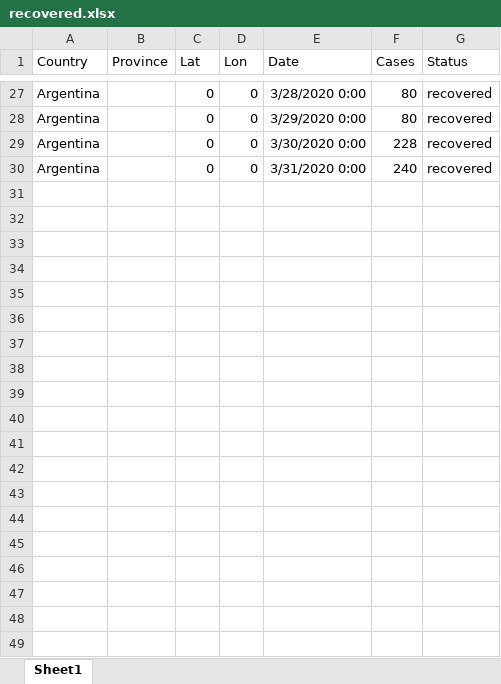
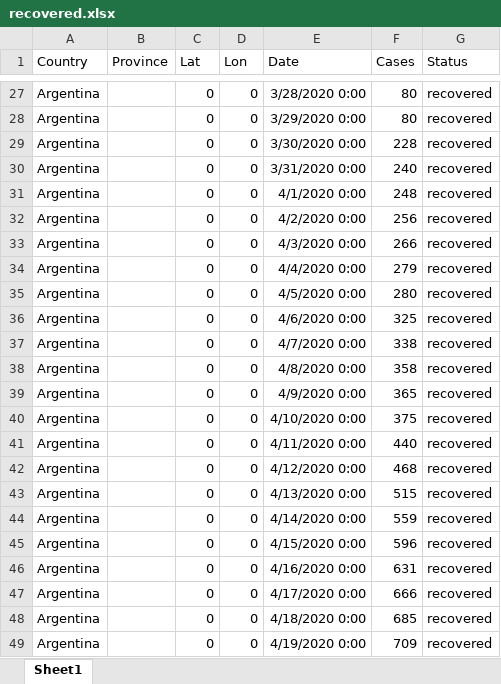
Before and after one commit to holaguz/covid, an Excel workbook: recovered.xlsx, sheet Sheet1, drawn as a sheet; only a part is shown, gaps mark what is left out; values as stored, in another font and other column widths than the file's, no borders; the diff covers the shown part only; the diff names each change by its address in the sheet, - before the commit and + after, or states it on an @@ line.

```diff
--- a/recovered.xlsx (sheet Sheet1)
+++ b/recovered.xlsx (sheet Sheet1)
+row 31: Argentina |  | 0 | 0 | 4/1/2020 0:00 | 248 | recovered
+row 32: Argentina |  | 0 | 0 | 4/2/2020 0:00 | 256 | recovered
+row 33: Argentina |  | 0 | 0 | 4/3/2020 0:00 | 266 | recovered
+row 34: Argentina |  | 0 | 0 | 4/4/2020 0:00 | 279 | recovered
+row 35: Argentina |  | 0 | 0 | 4/5/2020 0:00 | 280 | recovered
+row 36: Argentina |  | 0 | 0 | 4/6/2020 0:00 | 325 | recovered
+row 37: Argentina |  | 0 | 0 | 4/7/2020 0:00 | 338 | recovered
+row 38: Argentina |  | 0 | 0 | 4/8/2020 0:00 | 358 | recovered
+row 39: Argentina |  | 0 | 0 | 4/9/2020 0:00 | 365 | recovered
+row 40: Argentina |  | 0 | 0 | 4/10/2020 0:00 | 375 | recovered
+row 41: Argentina |  | 0 | 0 | 4/11/2020 0:00 | 440 | recovered
+row 42: Argentina |  | 0 | 0 | 4/12/2020 0:00 | 468 | recovered
+row 43: Argentina |  | 0 | 0 | 4/13/2020 0:00 | 515 | recovered
+row 44: Argentina |  | 0 | 0 | 4/14/2020 0:00 | 559 | recovered
+row 45: Argentina |  | 0 | 0 | 4/15/2020 0:00 | 596 | recovered
+row 46: Argentina |  | 0 | 0 | 4/16/2020 0:00 | 631 | recovered
+row 47: Argentina |  | 0 | 0 | 4/17/2020 0:00 | 666 | recovered
+row 48: Argentina |  | 0 | 0 | 4/18/2020 0:00 | 685 | recovered
+row 49: Argentina |  | 0 | 0 | 4/19/2020 0:00 | 709 | recovered
```
Also changed, not shown: 31 added rows elsewhere in this sheet, confirmed.xlsx, deaths.xlsx, 4 other files.
